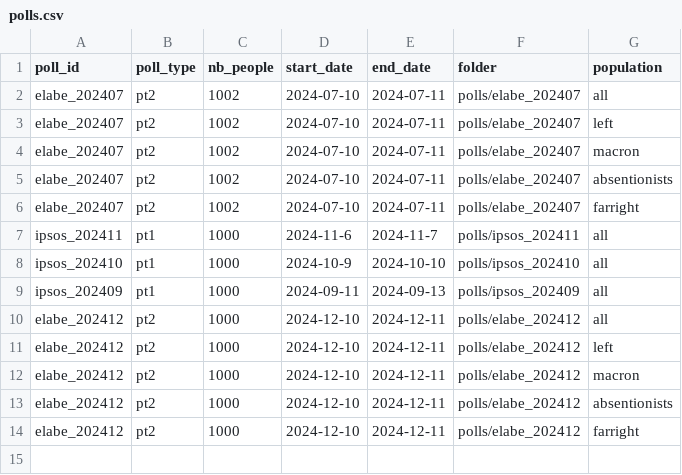
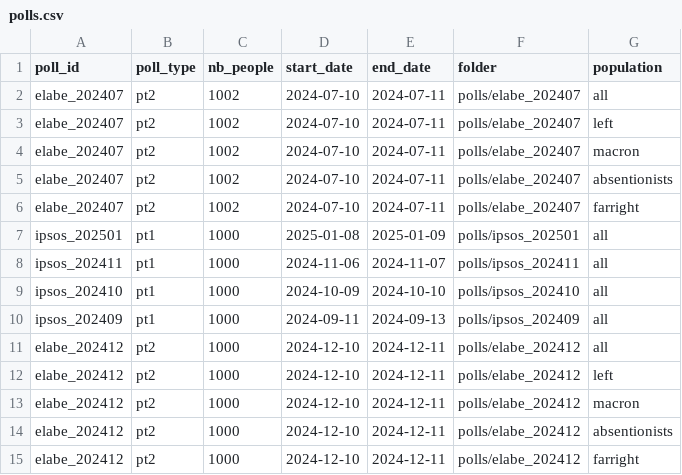
Before and after one commit to Olivierjaylet/mj-database-2027, a CSV file: polls.csv, drawn as a sheet.

```diff
--- a/polls.csv
+++ b/polls.csv
@@ -6,4 +6,5 @@ elabe_202407,pt2,1002,2024-07-10,2024-07-11,polls/elabe_202407,absentionists
 elabe_202407,pt2,1002,2024-07-10,2024-07-11,polls/elabe_202407,farright
-ipsos_202411,pt1,1000,2024-11-6,2024-11-7,polls/ipsos_202411,all
-ipsos_202410,pt1,1000,2024-10-9,2024-10-10,polls/ipsos_202410,all
+ipsos_202501,pt1,1000,2025-01-08,2025-01-09,polls/ipsos_202501,all
+ipsos_202411,pt1,1000,2024-11-06,2024-11-07,polls/ipsos_202411,all
+ipsos_202410,pt1,1000,2024-10-09,2024-10-10,polls/ipsos_202410,all
 ipsos_202409,pt1,1000,2024-09-11,2024-09-13,polls/ipsos_202409,all
```
Also changed, not shown: mj2027_absentionists.csv, mj2027_farright.csv, 6 other files.
